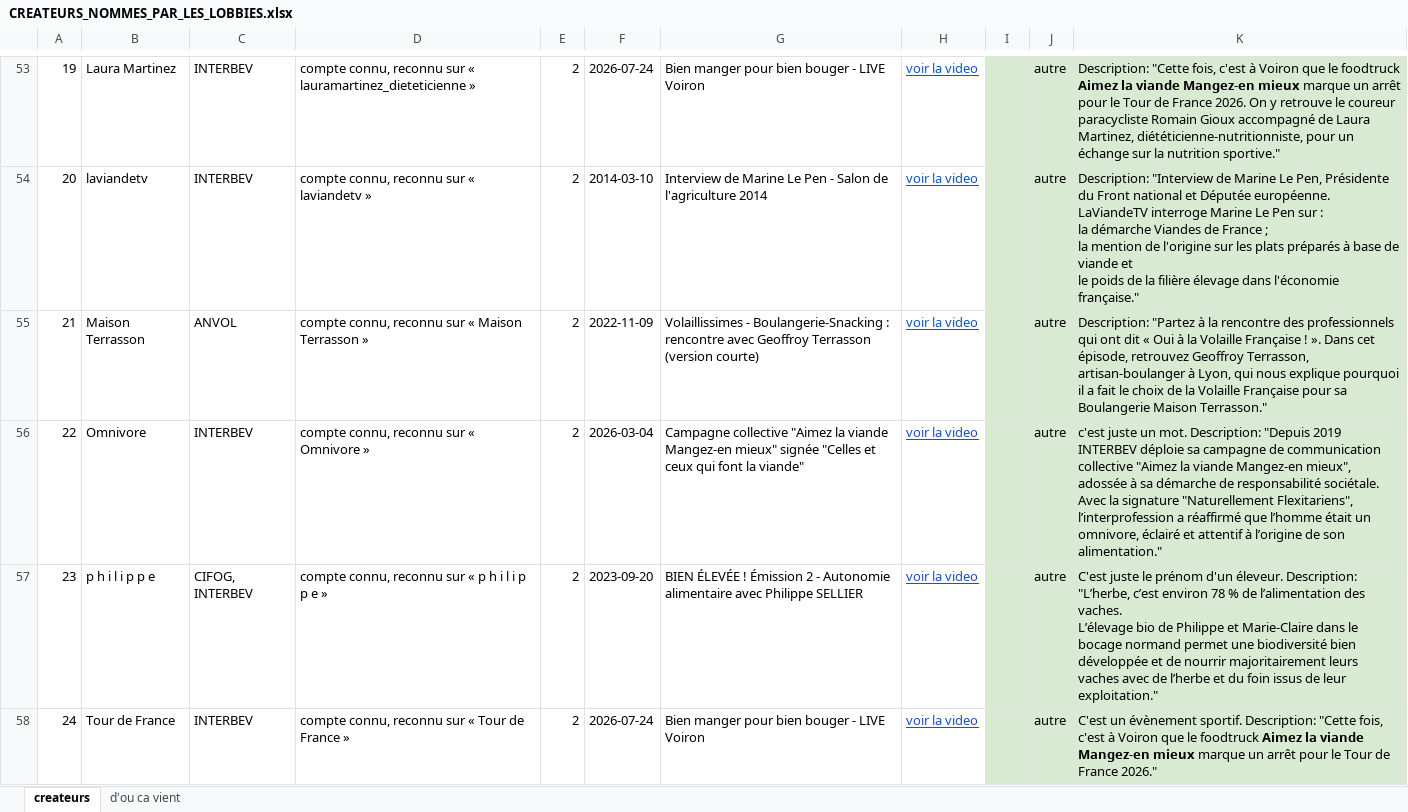
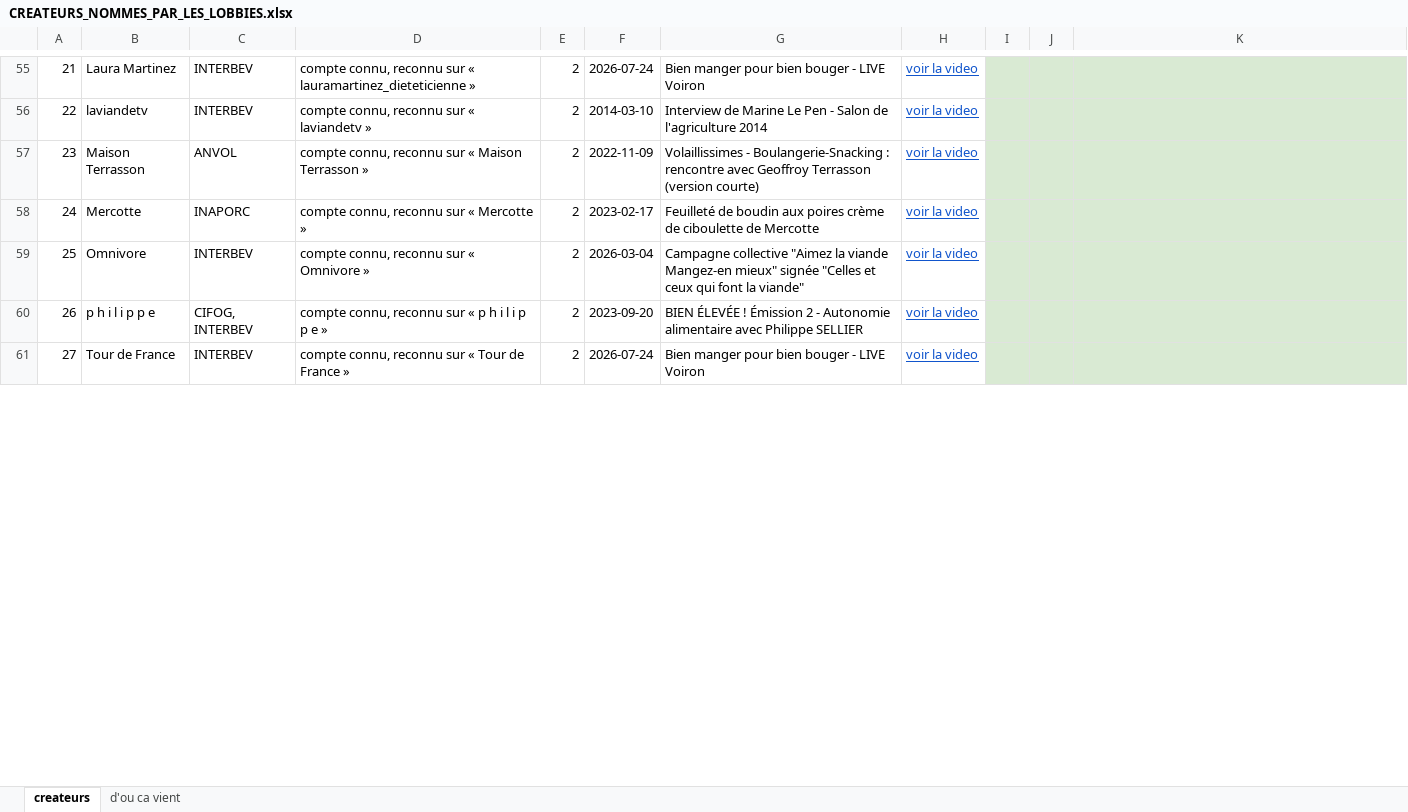
Before and after one commit to Tamateatea/influenceurs-lobbies-viande-lait, an Excel workbook: cartographie/CREATEURS_NOMMES_PAR_LES_LOBBIES.xlsx, sheet createurs, drawn as a sheet; only a part is shown, gaps mark what is left out; values as stored, in another font and other column widths than the file's, no borders; addresses are those after the commit; ↵ is a line break in a cell; the diff covers the shown part only; the diff names each change by its address in the sheet, - before the commit and + after, or states it on an @@ line.

```diff
--- a/cartographie/CREATEURS_NOMMES_PAR_LES_LOBBIES.xlsx (sheet createurs)
+++ b/cartographie/CREATEURS_NOMMES_PAR_LES_LOBBIES.xlsx (sheet createurs)
@@ column A renumbered from row 46 down @@
-J55:J57: autre
+J55:J57: (empty)
-K55: Description: "Cette fois, c'est à Voiron que le foodtruck 𝗔𝗶𝗺𝗲𝘇 𝗹𝗮 𝘃𝗶𝗮𝗻𝗱𝗲 𝗠𝗮𝗻𝗴𝗲𝘇-𝗲𝗻 𝗺𝗶𝗲𝘂𝘅 marque un arrêt pour le Tour de France 2026. On y retrouve le coureur paracycliste Romain Gioux accompagné de Laura Martinez, diététicienne-nutritionniste, pour un échange sur la nutrition sportive."
+K55: (empty)
-K56: Description: "Interview de Marine Le Pen, Présidente du Front national et Députée européenne. ↵ LaViandeTV interroge Marine Le Pen sur : ↵ la démarche Viandes de France ; ↵ la mention de l'origine sur les plats préparés à base de viande et ↵ le poids de la filière élevage dans l'économie française."
+K56: (empty)
-K57: Description: "Partez à la rencontre des professionnels qui ont dit « Oui à la Volaille Française ! ». Dans cet épisode, retrouvez Geoffroy Terrasson, artisan-boulanger à Lyon, qui nous explique pourquoi il a fait le choix de la Volaille Française pour sa Boulangerie Maison Terrasson."
+K57: (empty)
+row 58: 24 | Mercotte | INAPORC | compte connu, reconnu sur « Mercotte » | 2 | 2023-02-17 | Feuilleté de boudin aux poires crème de ciboulette de Mercotte | voir la video
-J59:J61: autre
+J59:J61: (empty)
-K59: c'est juste un mot. Description: "Depuis 2019 INTERBEV déploie sa campagne de communication collective "Aimez la viande Mangez-en mieux", adossée à sa démarche de responsabilité sociétale. Avec la signature "Naturellement Flexitariens", l’interprofession a réaffirmé que l’homme était un omnivore, éclairé et attentif à l’origine de son alimentation."
+K59: (empty)
-K60: C'est juste le prénom d'un éleveur. Description: "L’herbe, c’est environ 78 % de l’alimentation des vaches. ↵ L’élevage bio de Philippe et Marie-Claire dans le bocage normand permet une biodiversité bien développée et de nourrir majoritairement leurs vaches avec de l’herbe et du foin issus de leur exploitation."
+K60: (empty)
-K61: C'est un évènement sportif. Description: "Cette fois, c'est à Voiron que le foodtruck 𝗔𝗶𝗺𝗲𝘇 𝗹𝗮 𝘃𝗶𝗮𝗻𝗱𝗲 𝗠𝗮𝗻𝗴𝗲𝘇-𝗲𝗻 𝗺𝗶𝗲𝘂𝘅 marque un arrêt pour le Tour de France 2026."
+K61: (empty)
```
Also changed, not shown: 10 added rows, 1 removed row and 193 edited cells elsewhere in this sheet, sheet d'ou ca vient, cartographie/COMPTES.xlsx, cartographie/cartographie_filiere.xlsx, 31 other files.
